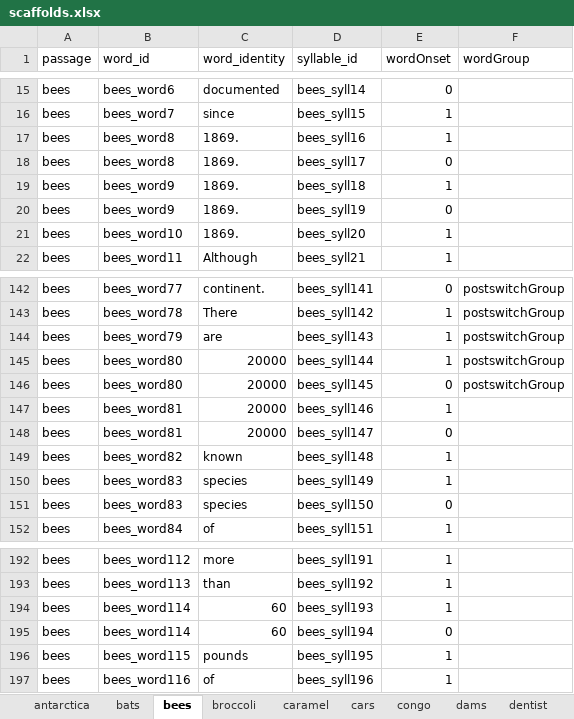
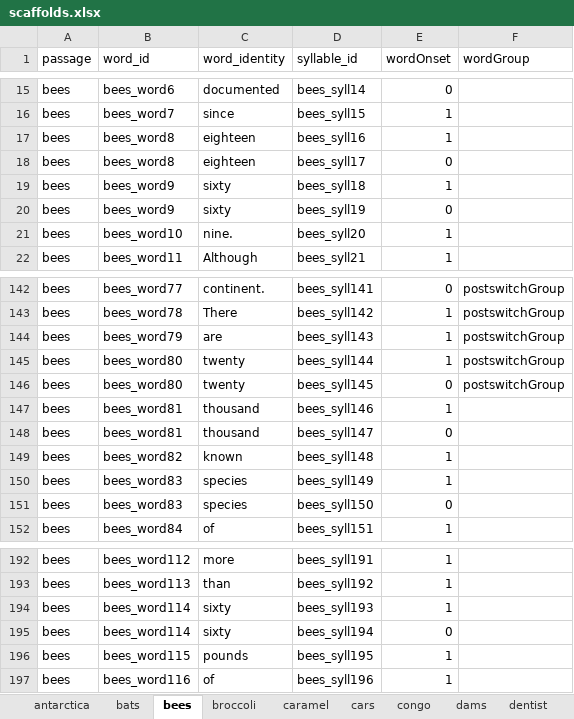
Before and after one commit to NDCLab/rwe-eeg-dataset, an Excel workbook: code/scaffolds.xlsx, sheet bees, drawn as a sheet; only a part is shown, gaps mark what is left out; values as stored, in another font and other column widths than the file's, no borders; the diff names each change by its address in the sheet, - before the commit and + after, or states it on an @@ line.

```diff
--- a/code/scaffolds.xlsx (sheet bees)
+++ b/code/scaffolds.xlsx (sheet bees)
-C17:C18 (word_identity): 1869.
+C17:C18 (word_identity): eighteen
-C19:C20 (word_identity): 1869.
+C19:C20 (word_identity): sixty
-C21 (word_identity): 1869.
+C21 (word_identity): nine.
-C145:C146 (word_identity): 20000
+C145:C146 (word_identity): twenty
-C147:C148 (word_identity): 20000
+C147:C148 (word_identity): thousand
-C194:C195 (word_identity): 60
+C194:C195 (word_identity): sixty
```
Also changed, not shown: sheet depression, sheet 10-the-next-day, sheet vegas, sheet caramel, sheet antarctica, sheet 10-the-climate, 6 more sheets, formulas that keep their value.
